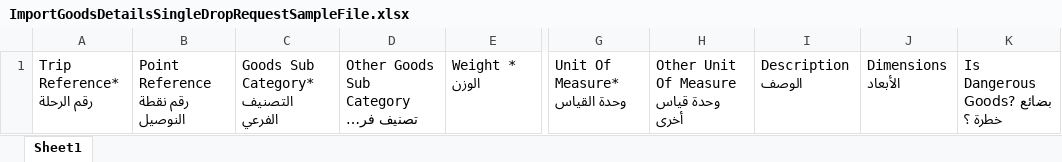
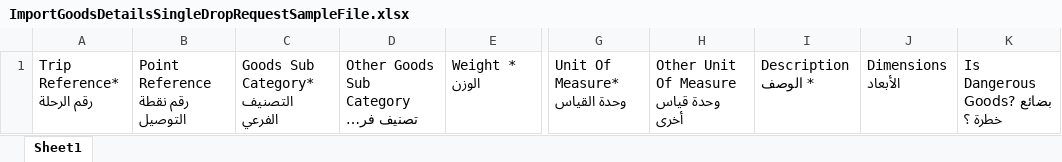
Before and after one commit to MahmoudMKhateeb/TacTest, an Excel workbook: angular/src/assets/sampleFiles/ImportGoodsDetailsSingleDropRequestSampleFile.xlsx, sheet Sheet1, drawn as a sheet; only a part is shown, gaps mark what is left out; long unchanged cells end in …; values as stored, in another font and other column widths than the file's, no borders; the diff names each change by its address in the sheet, - before the commit and + after, or states it on an @@ line.

```diff
--- a/angular/src/assets/sampleFiles/ImportGoodsDetailsSingleDropRequestSampleFile.xlsx (sheet Sheet1)
+++ b/angular/src/assets/sampleFiles/ImportGoodsDetailsSingleDropRequestSampleFile.xlsx (sheet Sheet1)
-B1: Point Reference رقم نقطة النوصيل
+B1: Point Reference رقم نقطة التوصيل
-I1: Description الوصف
+I1: Description * الوصف
```
Also changed, not shown: angular/src/assets/sampleFiles/ImportGoodsDetailsRequestSampleFile.xlsx, angular/src/assets/sampleFiles/ImportPointSampleFile.xlsx, 3 other files.
